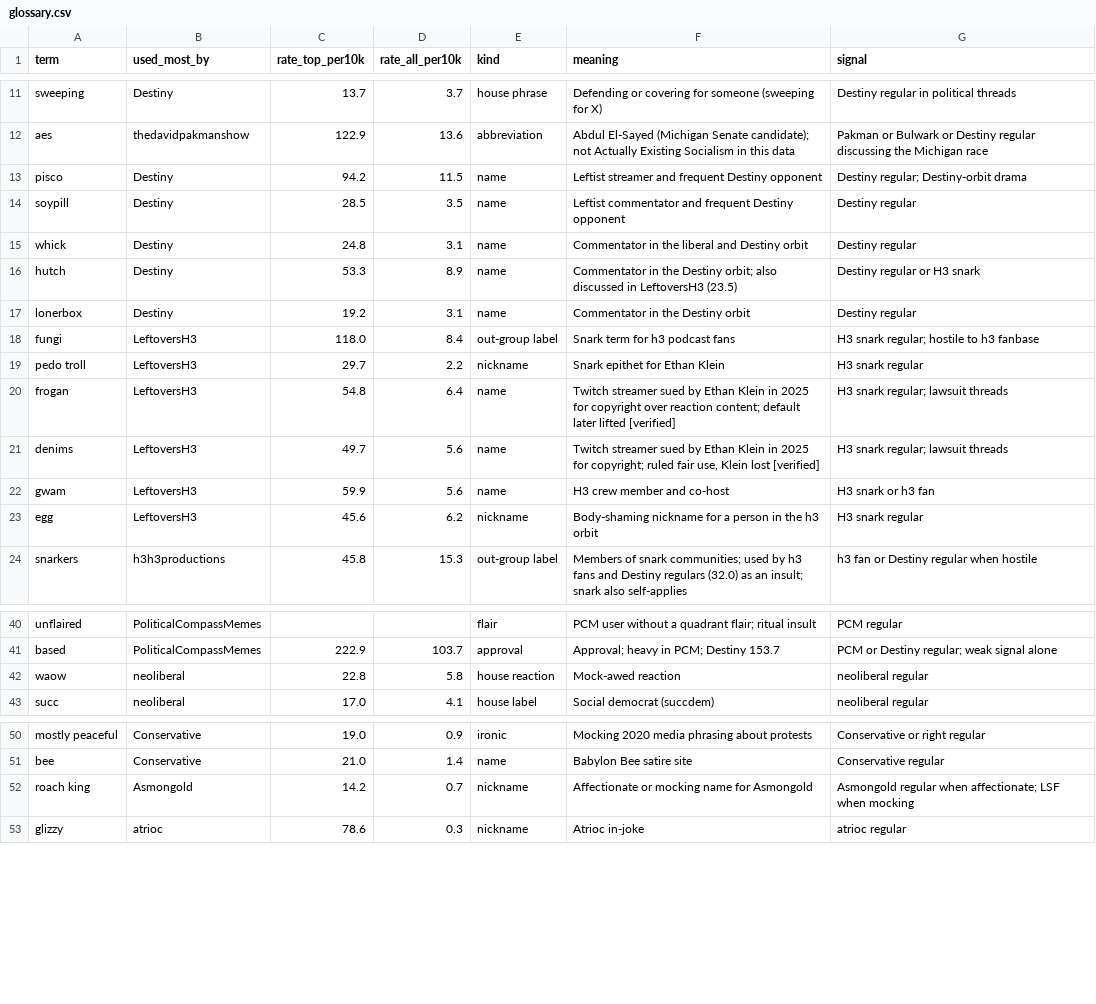
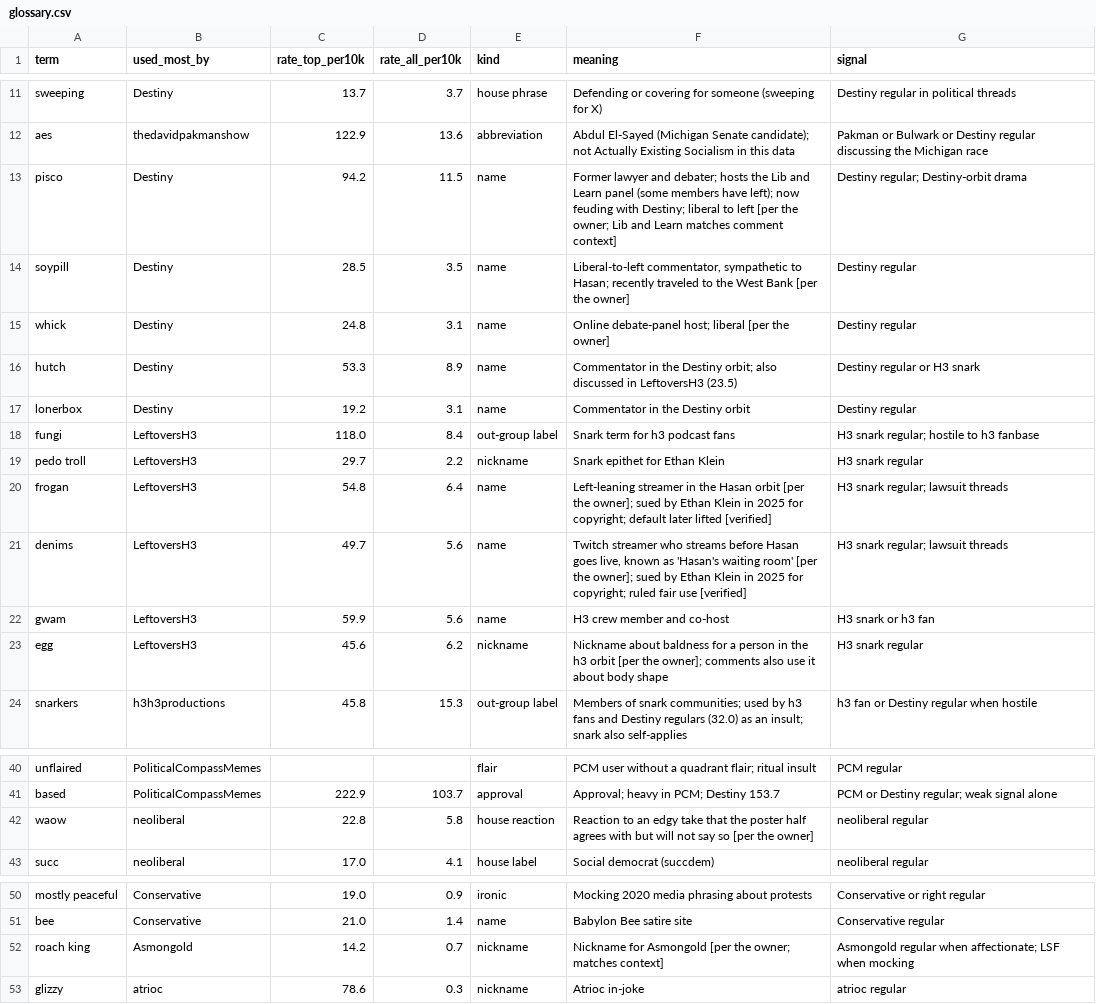
Before and after one commit to carrier3rd/dgg-chat-site, a CSV file: data/glossary.csv, drawn as a sheet; only a part is shown, gaps mark what is left out.

```diff
--- a/data/glossary.csv
+++ b/data/glossary.csv
@@ -12,5 +12,5 @@ sweeping,Destiny,13.7,3.7,house phrase,Defending or covering for someone (sweepi
 aes,thedavidpakmanshow,122.9,13.6,abbreviation,Abdul El-Sayed (Michigan Senate candidate); not Actually Existing Socialism in this data,Pakman or Bulwark or Destiny regular discussing the Michigan race
-pisco,Destiny,94.2,11.5,name,Leftist streamer and frequent Destiny opponent,Destiny regular; Destiny-orbit drama
-soypill,Destiny,28.5,3.5,name,Leftist commentator and frequent Destiny opponent,Destiny regular
-whick,Destiny,24.8,3.1,name,Commentator in the liberal and Destiny orbit,Destiny regular
+pisco,Destiny,94.2,11.5,name,Former lawyer and debater; hosts the Lib and Learn panel (some members have left); now feuding with Destiny; liberal to left [per the owner; Lib and Learn matches comment context],Destiny regular; Destiny-orbit drama
+soypill,Destiny,28.5,3.5,name,"Liberal-to-left commentator, sympathetic to Hasan; recently traveled to the West Bank [per the owner]",Destiny regular
+whick,Destiny,24.8,3.1,name,Online debate-panel host; liberal [per the owner],Destiny regular
 hutch,Destiny,53.3,8.9,name,Commentator in the Destiny orbit; also discussed in LeftoversH3 (23.5),Destiny regular or H3 snark
@@ -19,6 +19,6 @@ fungi,LeftoversH3,118.0,8.4,out-group label,Snark term for h3 podcast fans,H3 sn
 pedo troll,LeftoversH3,29.7,2.2,nickname,Snark epithet for Ethan Klein,H3 snark regular
-frogan,LeftoversH3,54.8,6.4,name,Twitch streamer sued by Ethan Klein in 2025 for copyright over reaction content; default later lifted [verified],H3 snark regular; lawsuit threads
-denims,LeftoversH3,49.7,5.6,name,"Twitch streamer sued by Ethan Klein in 2025 for copyright; ruled fair use, Klein lost [verified]",H3 snark regular; lawsuit threads
+frogan,LeftoversH3,54.8,6.4,name,Left-leaning streamer in the Hasan orbit [per the owner]; sued by Ethan Klein in 2025 for copyright; default later lifted [verified],H3 snark regular; lawsuit threads
+denims,LeftoversH3,49.7,5.6,name,"Twitch streamer who streams before Hasan goes live, known as 'Hasan's waiting room' [per the owner]; sued by Ethan Klein in 2025 for copyright; ruled fair use [verified]",H3 snark regular; lawsuit threads
 gwam,LeftoversH3,59.9,5.6,name,H3 crew member and co-host,H3 snark or h3 fan
-egg,LeftoversH3,45.6,6.2,nickname,Body-shaming nickname for a person in the h3 orbit,H3 snark regular
+egg,LeftoversH3,45.6,6.2,nickname,Nickname about baldness for a person in the h3 orbit [per the owner]; comments also use it about body shape,H3 snark regular
 snarkers,h3h3productions,45.8,15.3,out-group label,Members of snark communities; used by h3 fans and Destiny regulars (32.0) as an insult; snark also self-applies,h3 fan or Destiny regular when hostile
@@ -41,3 +41,3 @@ unflaired,PoliticalCompassMemes,,,flair,PCM user without a quadrant flair; ritua
 based,PoliticalCompassMemes,222.9,103.7,approval,Approval; heavy in PCM; Destiny 153.7,PCM or Destiny regular; weak signal alone
-waow,neoliberal,22.8,5.8,house reaction,Mock-awed reaction,neoliberal regular
+waow,neoliberal,22.8,5.8,house reaction,Reaction to an edgy take that the poster half agrees with but will not say so [per the owner],neoliberal regular
 succ,neoliberal,17.0,4.1,house label,Social democrat (succdem),neoliberal regular
@@ -51,3 +51,3 @@ mostly peaceful,Conservative,19.0,0.9,ironic,Mocking 2020 media phrasing about p
 bee,Conservative,21.0,1.4,name,Babylon Bee satire site,Conservative regular
-roach king,Asmongold,14.2,0.7,nickname,Affectionate or mocking name for Asmongold,Asmongold regular when affectionate; LSF when mocking
+roach king,Asmongold,14.2,0.7,nickname,Nickname for Asmongold [per the owner; matches context],Asmongold regular when affectionate; LSF when mocking
 glizzy,atrioc,78.6,0.3,nickname,Atrioc in-joke,atrioc regular
```
Also changed, not shown: 1 other file.
